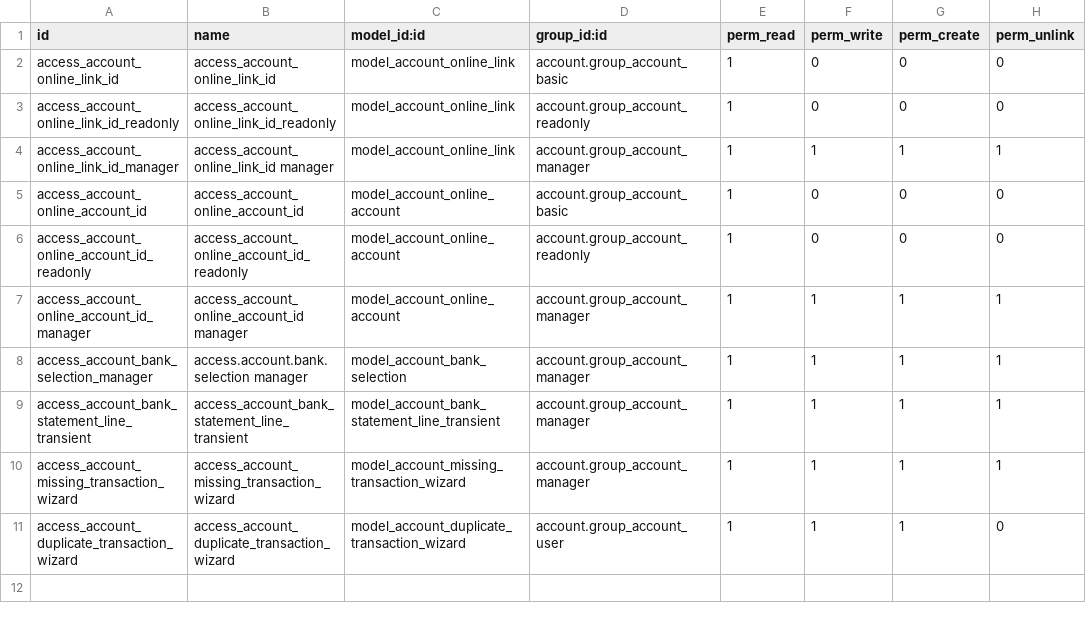
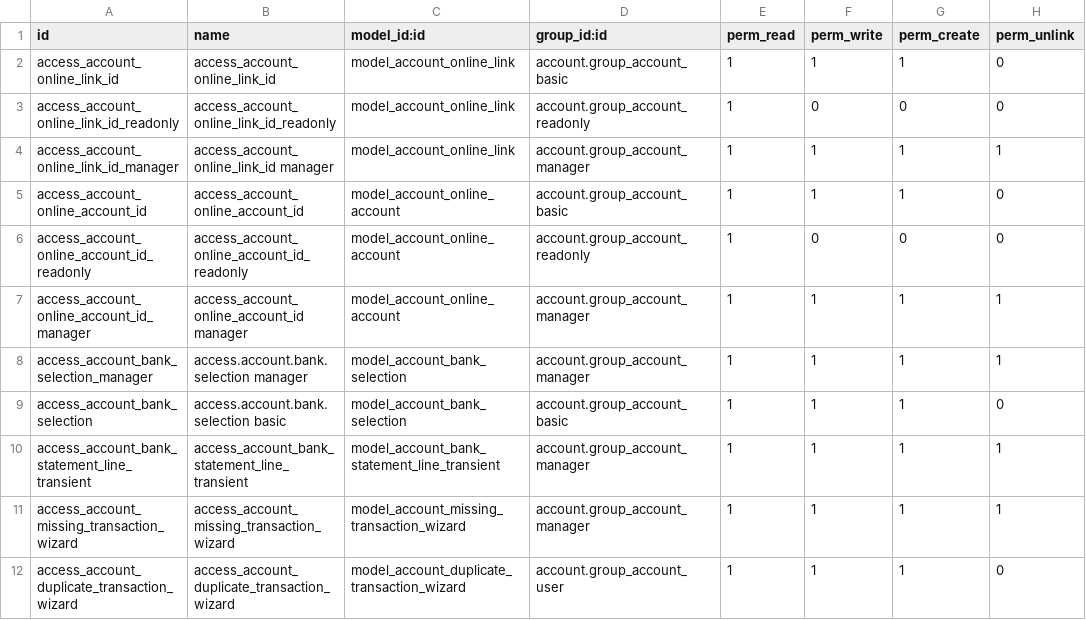
Before and after one commit to Saitamaxqi/enterprise, a CSV file: account_online_synchronization/security/ir.model.access.csv, drawn as a sheet.

Commit message:
[IMP] account_online_synchronization: add connect bank to invoicing user
Before this commit:
- Users with "Invoicing & Banks" access rights could not create a bank
  synchronization, and the "Connect Bank" button was not visible.

After this commit:
- Users with "Invoicing & Banks" access rights can now create a bank
  synchronization if the journal has "Bank Feeds = Online Synchronization" and
  the bank is not yet connected.
- The "Connect Bank" button is now visible to them.

task-4840544

closes odoo/enterprise#94273

X-original-commit: 9b1f7cb378befd49fcdec044766e19c506dc87d9
Signed-off-by: Quentin De Paoli (qdp) <qdp@odoo.com>
Signed-off-by: Priykant Shashikant Sharma (pssh) <pssh@odoo.com>

```diff
--- a/account_online_synchronization/security/ir.model.access.csv
+++ b/account_online_synchronization/security/ir.model.access.csv
@@ -1,6 +1,6 @@
 id,name,model_id:id,group_id:id,perm_read,perm_write,perm_create,perm_unlink
-access_account_online_link_id,access_account_online_link_id,model_account_online_link,account.group_account_basic,1,0,0,0
+access_account_online_link_id,access_account_online_link_id,model_account_online_link,account.group_account_basic,1,1,1,0
 access_account_online_link_id_readonly,access_account_online_link_id_readonly,model_account_online_link,account.group_account_readonly,1,0,0,0
 access_account_online_link_id_manager,access_account_online_link_id manager,model_account_online_link,account.group_account_manager,1,1,1,1
-access_account_online_account_id,access_account_online_account_id,model_account_online_account,account.group_account_basic,1,0,0,0
+access_account_online_account_id,access_account_online_account_id,model_account_online_account,account.group_account_basic,1,1,1,0
 access_account_online_account_id_readonly,access_account_online_account_id_readonly,model_account_online_account,account.group_account_readonly,1,0,0,0
@@ -8,2 +8,3 @@ access_account_online_account_id_manager,access_account_online_account_id manage
 access_account_bank_selection_manager,access.account.bank.selection manager,model_account_bank_selection,account.group_account_manager,1,1,1,1
+access_account_bank_selection,access.account.bank.selection basic,model_account_bank_selection,account.group_account_basic,1,1,1,0
 access_account_bank_statement_line_transient,access_account_bank_statement_line_transient,model_account_bank_statement_line_transient,account.group_account_manager,1,1,1,1
```
Also changed, not shown: 2 other files.
